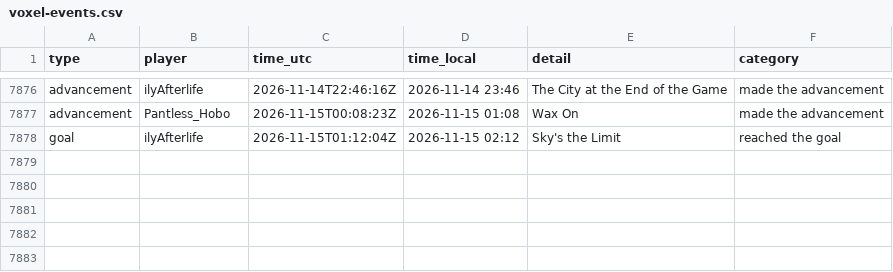
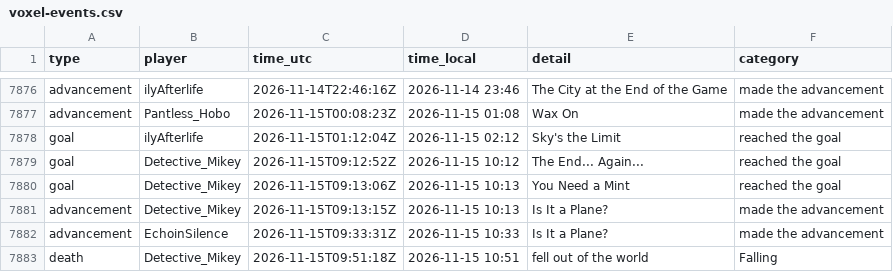
Before and after one commit to mathijsboogaert/Voxel, a CSV file: docs/data/voxel-events.csv, drawn as a sheet; only a part is shown, gaps mark what is left out.

```diff
--- a/docs/data/voxel-events.csv
+++ b/docs/data/voxel-events.csv
@@ -7878 +7878,6 @@ advancement,Pantless_Hobo,2026-11-15T00:08:23Z,2026-11-15 01:08,Wax On,made the
 goal,ilyAfterlife,2026-11-15T01:12:04Z,2026-11-15 02:12,Sky's the Limit,reached the goal
+goal,Detective_Mikey,2026-11-15T09:12:52Z,2026-11-15 10:12,The End... Again...,reached the goal
+goal,Detective_Mikey,2026-11-15T09:13:06Z,2026-11-15 10:13,You Need a Mint,reached the goal
+advancement,Detective_Mikey,2026-11-15T09:13:15Z,2026-11-15 10:13,Is It a Plane?,made the advancement
+advancement,EchoinSilence,2026-11-15T09:33:31Z,2026-11-15 10:33,Is It a Plane?,made the advancement
+death,Detective_Mikey,2026-11-15T09:51:18Z,2026-11-15 10:51,fell out of the world,Falling
```
Also changed, not shown: docs/data/afk-history.csv, docs/data/voxel-hourly.csv, 4 other files.
